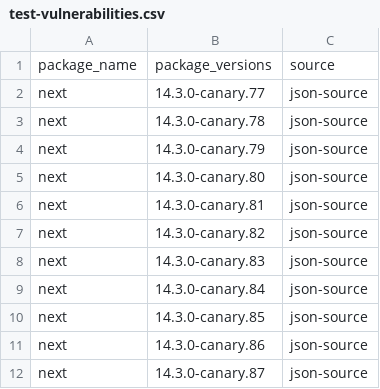
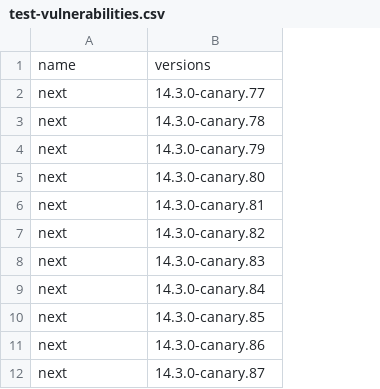
Before and after one commit to maxgfr/package-checker.sh, a CSV file: test-fixtures/test-vulnerabilities.csv, drawn as a sheet; only a part is shown; removed rows and columns are numbered as before the commit, all else as after; the diff names each change by its address in the sheet, - before the commit and + after, or states it on an @@ line.

Commit message:
feat: Refactor vulnerability data format in CSV, JSON, and PURL files; add severity and CVE details for Next.js vulnerabilities; introduce new CSV file for additional package vulnerabilities.

```diff
--- a/test-fixtures/test-vulnerabilities.csv
+++ b/test-fixtures/test-vulnerabilities.csv
-column C, rows 2-12: all json-source
-row 1: package_name | package_versions | source
+row 1: name | versions
```
Also changed, not shown: example-vulnerabilities.csv, 35 other files.
